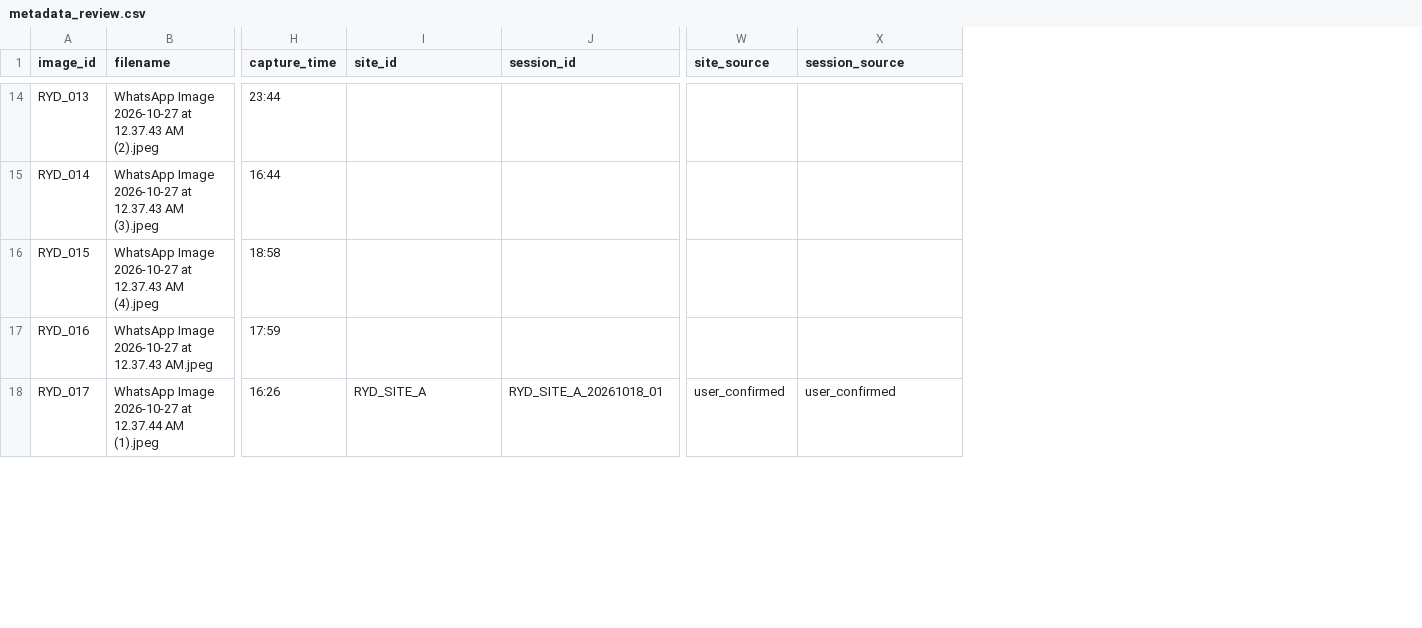
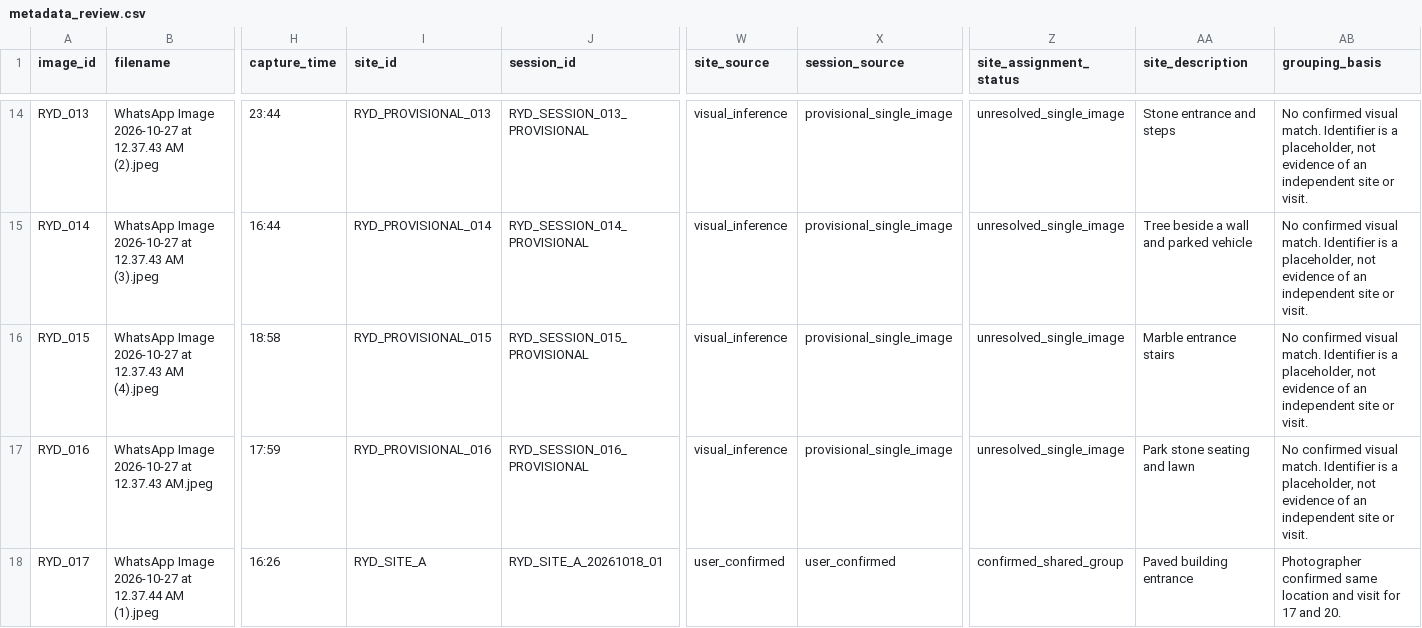
Before and after one commit to salehdev3/Capstone_5, a CSV file: data/team_collected_riyadh/metadata_review.csv, drawn as a sheet; only a part is shown, gaps mark what is left out; the diff covers the shown part only; the diff names each change by its address in the sheet, - before the commit and + after, or states it on an @@ line.

Commit message:
Document provisional visual site grouping for local evaluation

```diff
--- a/data/team_collected_riyadh/metadata_review.csv
+++ b/data/team_collected_riyadh/metadata_review.csv
+column Z (site_assignment_status), rows 14-18: unresolved_single_image | unresolved_single_image | unresolved_single_image | unresolved_single_image | confirmed_shared_group
+column AA (site_description), rows 14-18: Stone entrance and steps | Tree beside a wall and parked vehicle | Marble entrance stairs | Park stone seating and lawn | Paved building entrance
+column AB (grouping_basis), rows 14-18: No confirmed visual match. Identifier is a placeholder, not evidence of an independent site or visit. | No confirmed visual match. Identifier is a placeholder, not evidence of an independent site or visit. | No confirmed visual match. Identifier is a placeholder, not evidence of an independent site or visit. | No confirmed visual match. Identifier is a placeholder, not evidence of an independent site or visit. | Photographer confirmed same location and visit for 17 and 20.
-I14 (site_id): (empty)
+I14 (site_id): RYD_PROVISIONAL_013
-J14 (session_id): (empty)
+J14 (session_id): RYD_SESSION_013_PROVISIONAL
-W14:W17 (site_source): (empty)
+W14:W17 (site_source): visual_inference
-X14:X17 (session_source): (empty)
+X14:X17 (session_source): provisional_single_image
-I15 (site_id): (empty)
+I15 (site_id): RYD_PROVISIONAL_014
-J15 (session_id): (empty)
+J15 (session_id): RYD_SESSION_014_PROVISIONAL
-I16 (site_id): (empty)
+I16 (site_id): RYD_PROVISIONAL_015
-J16 (session_id): (empty)
+J16 (session_id): RYD_SESSION_015_PROVISIONAL
-I17 (site_id): (empty)
+I17 (site_id): RYD_PROVISIONAL_016
-J17 (session_id): (empty)
+J17 (session_id): RYD_SESSION_016_PROVISIONAL
```
Also changed, not shown: 54 edited cells elsewhere in this file, 3 other files.
